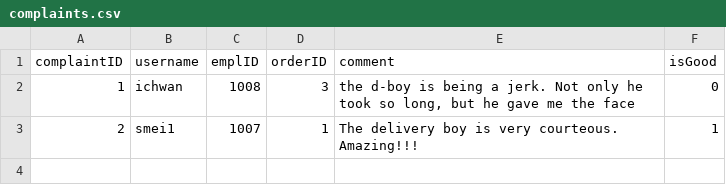
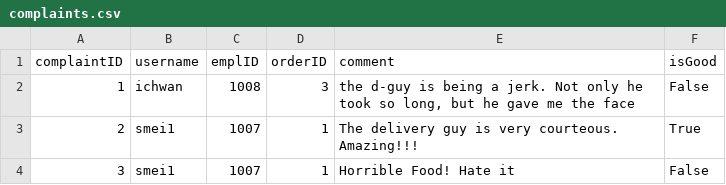
Before and after one commit to Sunny3oy/Fourguys, a CSV file: dummy-data/complaints.csv, drawn as a sheet.

```diff
--- a/dummy-data/complaints.csv
+++ b/dummy-data/complaints.csv
@@ -1,3 +1,4 @@
 complaintID, username, emplID, orderID, comment, isGood
-1, ichwan, 1008, 3, "the d-boy is being a jerk. Not only he took so long, but he gave me the face", 0
-2, smei1, 1007, 1, "The delivery boy is very courteous. Amazing!!!", 1
+1, ichwan, 1008, 3, "the d-guy is being a jerk. Not only he took so long, but he gave me the face",False
+2, smei1, 1007, 1, "The delivery guy is very courteous. Amazing!!!",True
+3, smei1, 1007, 1, "Horrible Food! Hate it",False
```
Also changed, not shown: 29 other files.
